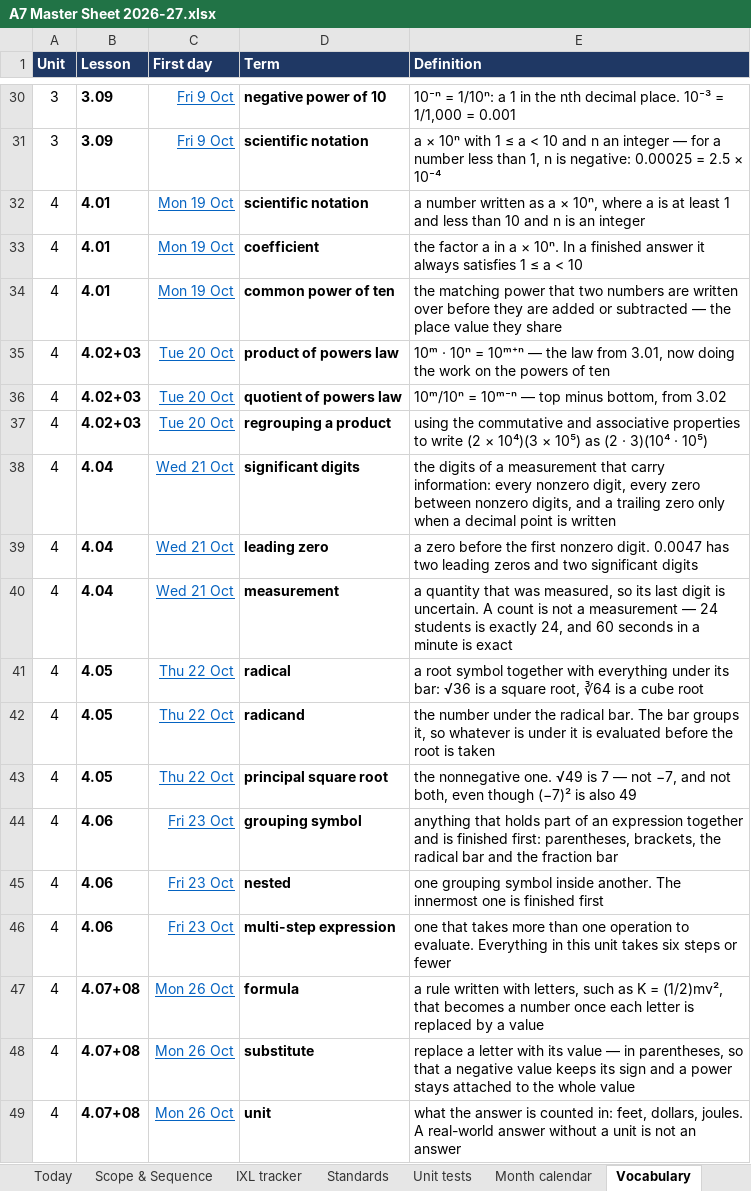
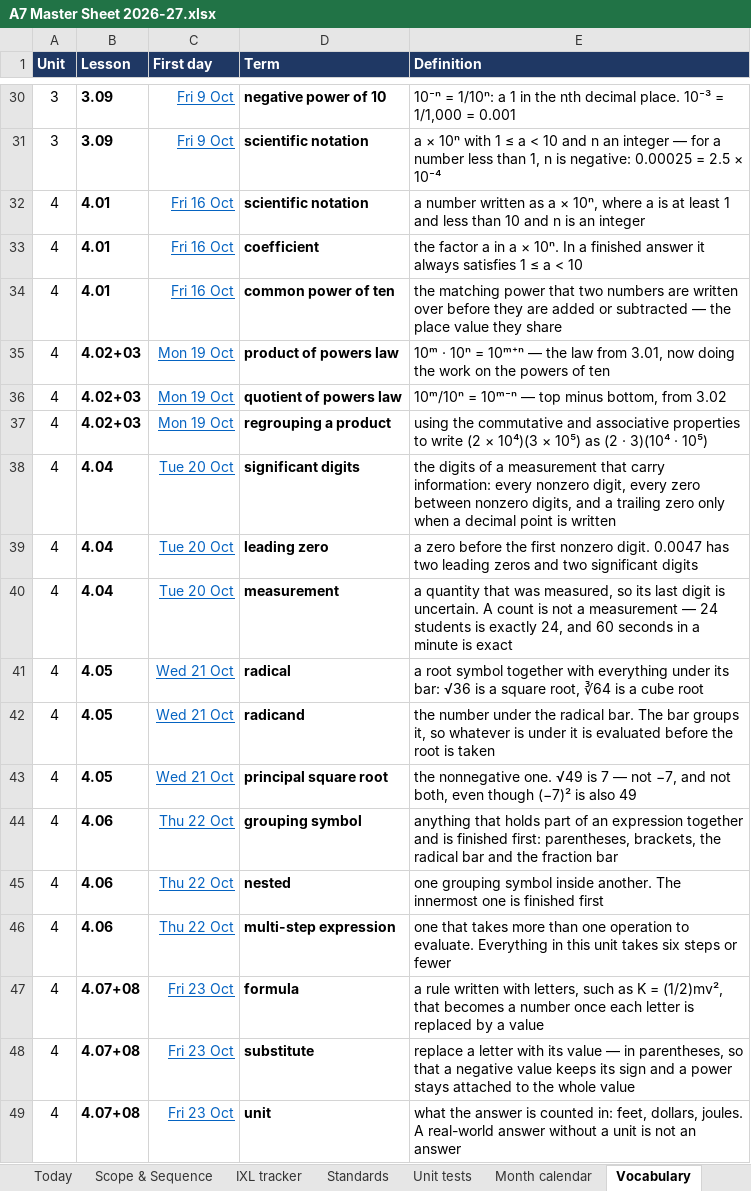
Before and after one commit to croix18/croix18-windy-hill-a7, an Excel workbook: a7/reference/A7 Master Sheet 2026-27.xlsx, sheet Vocabulary, drawn as a sheet; only a part is shown, gaps mark what is left out; values as stored, in another font and other column widths than the file's, no borders; charts and pictures not drawn; the diff names each change by its address in the sheet, - before the commit and + after, or states it on an @@ line.

```diff
--- a/a7/reference/A7 Master Sheet 2026-27.xlsx (sheet Vocabulary)
+++ b/a7/reference/A7 Master Sheet 2026-27.xlsx (sheet Vocabulary)
-C32:C34 (First day): Mon 19 Oct
+C32:C34 (First day): Fri 16 Oct
-C35:C37 (First day): Tue 20 Oct
+C35:C37 (First day): Mon 19 Oct
-C38:C40 (First day): Wed 21 Oct
+C38:C40 (First day): Tue 20 Oct
-C41:C43 (First day): Thu 22 Oct
+C41:C43 (First day): Wed 21 Oct
-C44:C46 (First day): Fri 23 Oct
+C44:C46 (First day): Thu 22 Oct
-C47:C49 (First day): Mon 26 Oct
+C47:C49 (First day): Fri 23 Oct
```
Also changed, not shown: sheet Scope & Sequence, sheet Month calendar, sheet Standards, sheet IXL tracker, sheet Today, sheet Units, 2 more sheets, formulas that keep their value.
